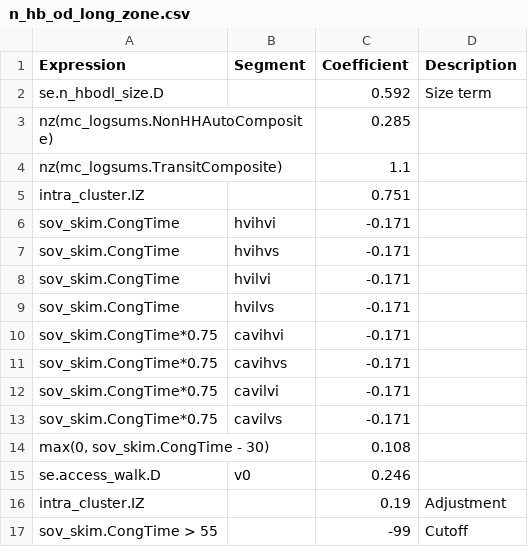
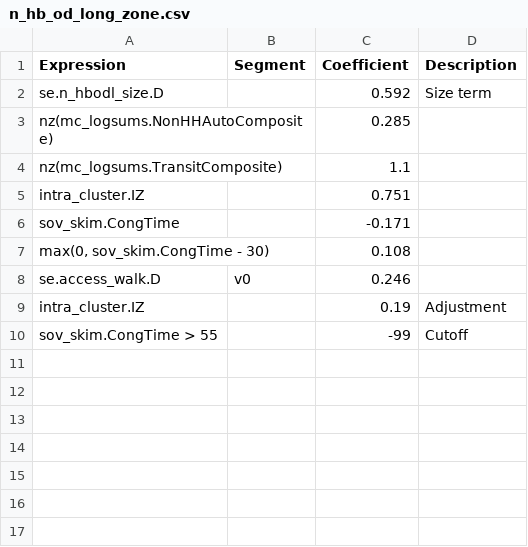
Before and after one commit to Triangle-Modeling-and-Analytics/TRMG2_CAV, a CSV file: master/resident/dc/n_hb_od_long_zone.csv, drawn as a sheet.

```diff
--- a/master/resident/dc/n_hb_od_long_zone.csv
+++ b/master/resident/dc/n_hb_od_long_zone.csv
@@ -5,10 +5,3 @@ nz(mc_logsums.TransitComposite),,1.1,
 intra_cluster.IZ,,0.751,
-sov_skim.CongTime,hvihvi,-0.171,
-sov_skim.CongTime,hvihvs,-0.171,
-sov_skim.CongTime,hvilvi,-0.171,
-sov_skim.CongTime,hvilvs,-0.171,
-sov_skim.CongTime*0.75,cavihvi,-0.171,
-sov_skim.CongTime*0.75,cavihvs,-0.171,
-sov_skim.CongTime*0.75,cavilvi,-0.171,
-sov_skim.CongTime*0.75,cavilvs,-0.171,
+sov_skim.CongTime,,-0.171,
 "max(0, sov_skim.CongTime - 30)",,0.108,
```
Also changed, not shown: master/resident/dc/n_hb_ome_all_zone.csv, master/resident/dc/w_hb_o_all_zone.csv, 10 other files.
